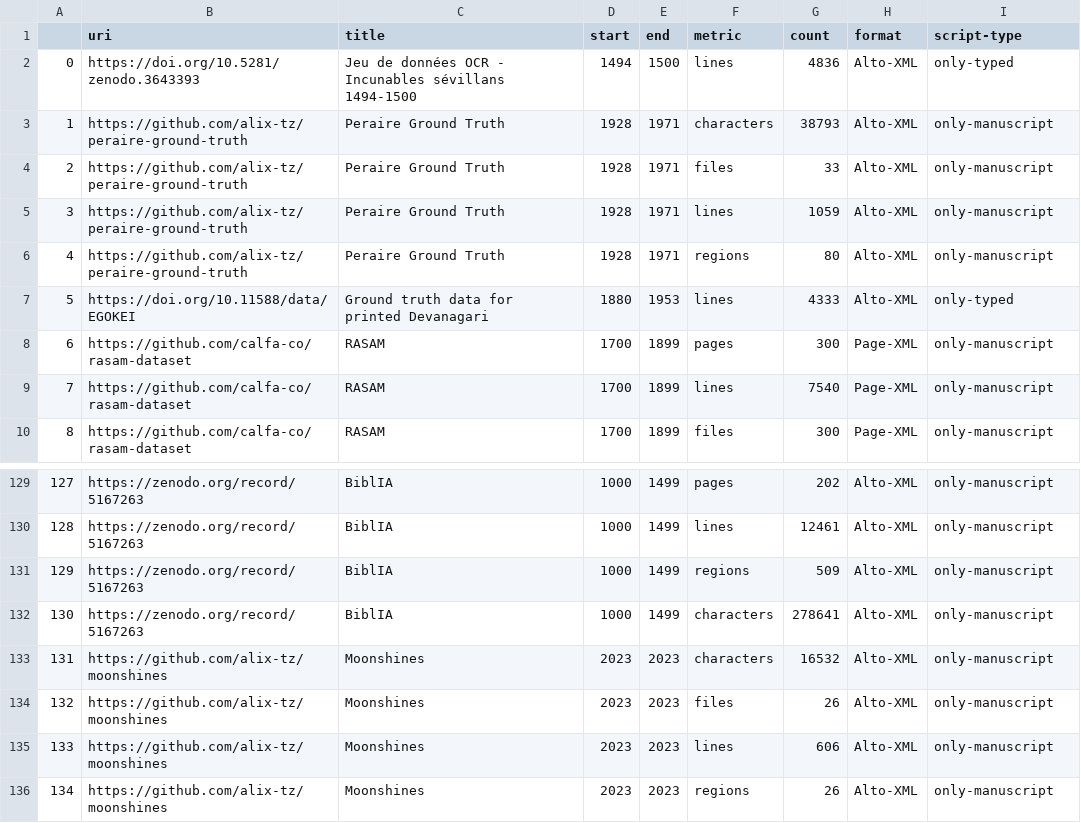
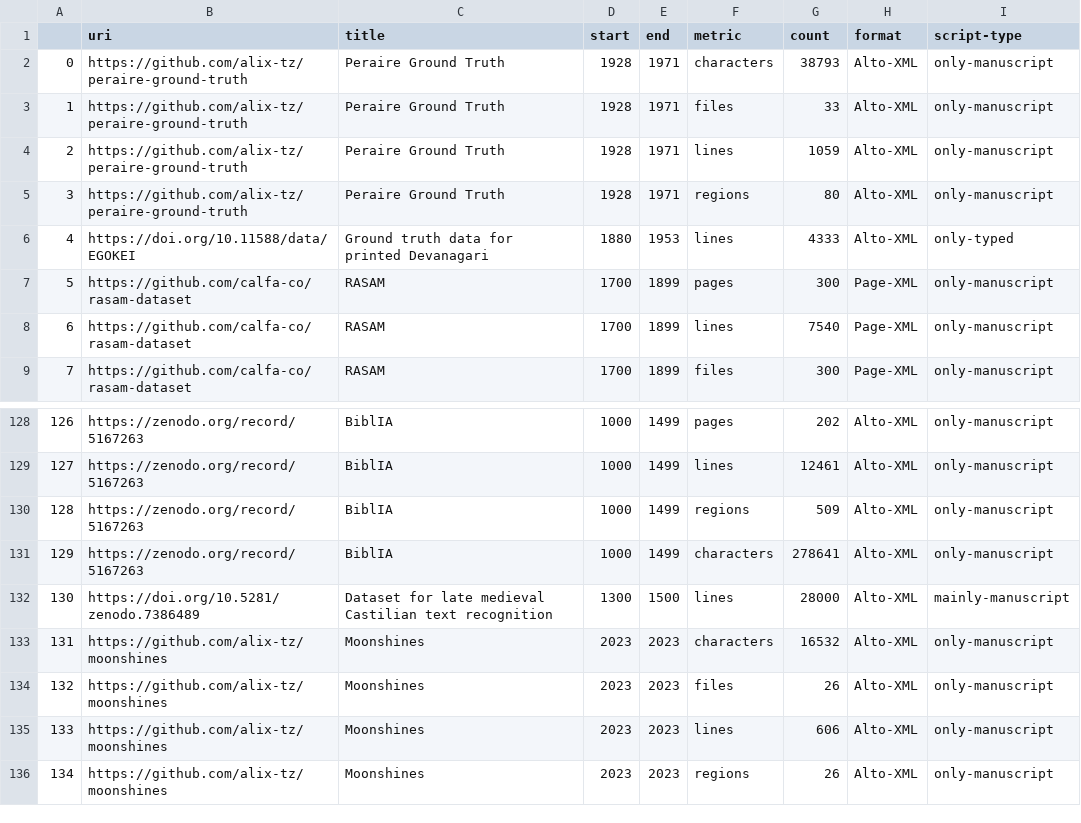
Before and after one commit to HTR-United/htr-united, a CSV file: statistics.csv, drawn as a sheet; only a part is shown, gaps mark what is left out; removed rows and columns are numbered as before the commit, all else as after; the diff names each change by its address in the sheet, - before the commit and + after, or states it on an @@ line.

```diff
--- a/statistics.csv
+++ b/statistics.csv
-row 2: 0 | https://doi.org/10.5281/zenodo.3643393 | Jeu de données OCR - Incunables sévillans 1494-1500 | 1494 | 1500 | lines | 4836 | Alto-XML | only-typed
@@ column A renumbered between rows 2 and 131 @@
+row 132: 130 | https://doi.org/10.5281/zenodo.7386489 | Dataset for late medieval Castilian text recognition | 1300 | 1500 | lines | 28000 | Alto-XML | mainly-manuscript
```
Also changed, not shown: 3 other files.
